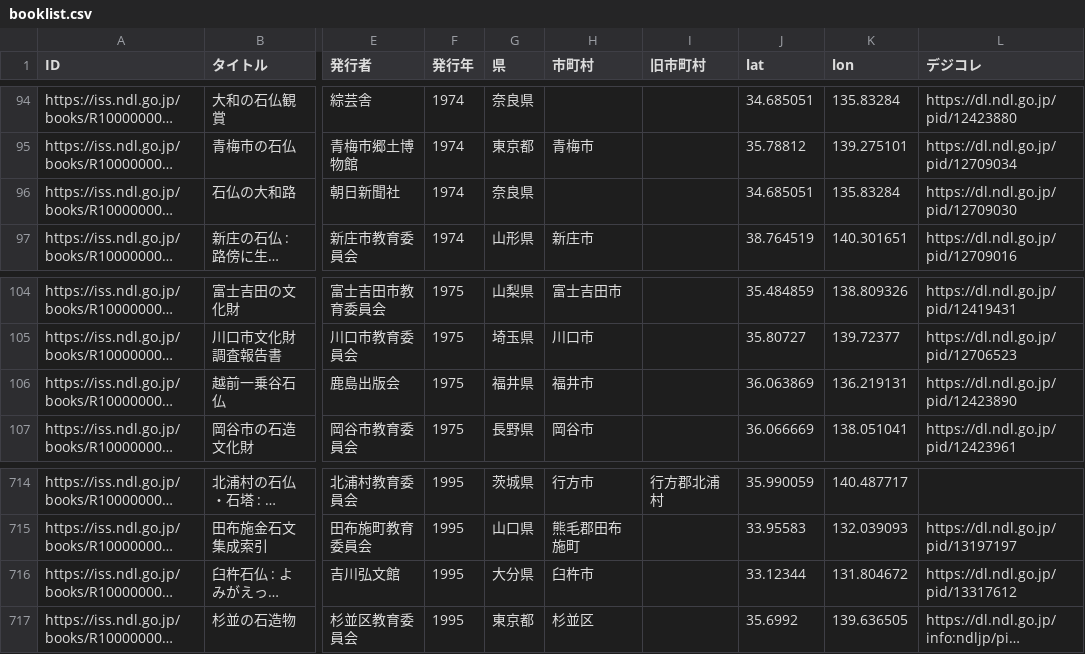
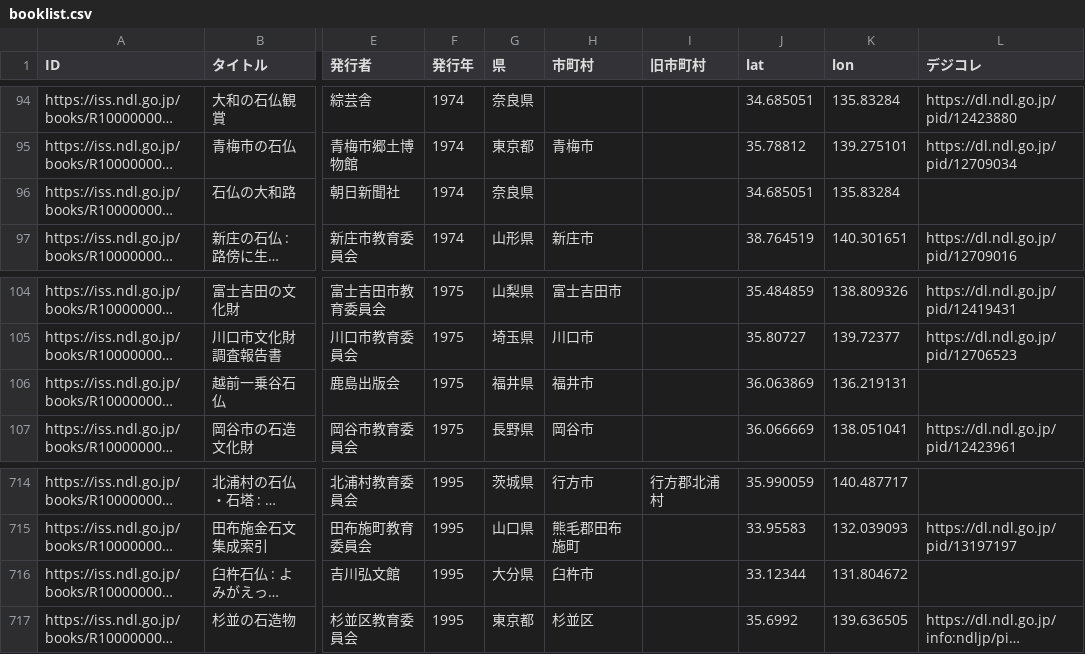
Before and after one commit to sekibutsu-info/booklist, a CSV file: booklist.csv, drawn as a sheet; only a part is shown, gaps mark what is left out; long unchanged cells end in …; the diff names each change by its address in the sheet, - before the commit and + after, or states it on an @@ line.

```diff
--- a/booklist.csv
+++ b/booklist.csv
-L96 (デジコレ): https://dl.ndl.go.jp/pid/12709030
+L96 (デジコレ): (empty)
-L106 (デジコレ): https://dl.ndl.go.jp/pid/12423890
+L106 (デジコレ): (empty)
-L716 (デジコレ): https://dl.ndl.go.jp/pid/13317612
+L716 (デジコレ): (empty)
```
Also changed, not shown: 1 other file.
